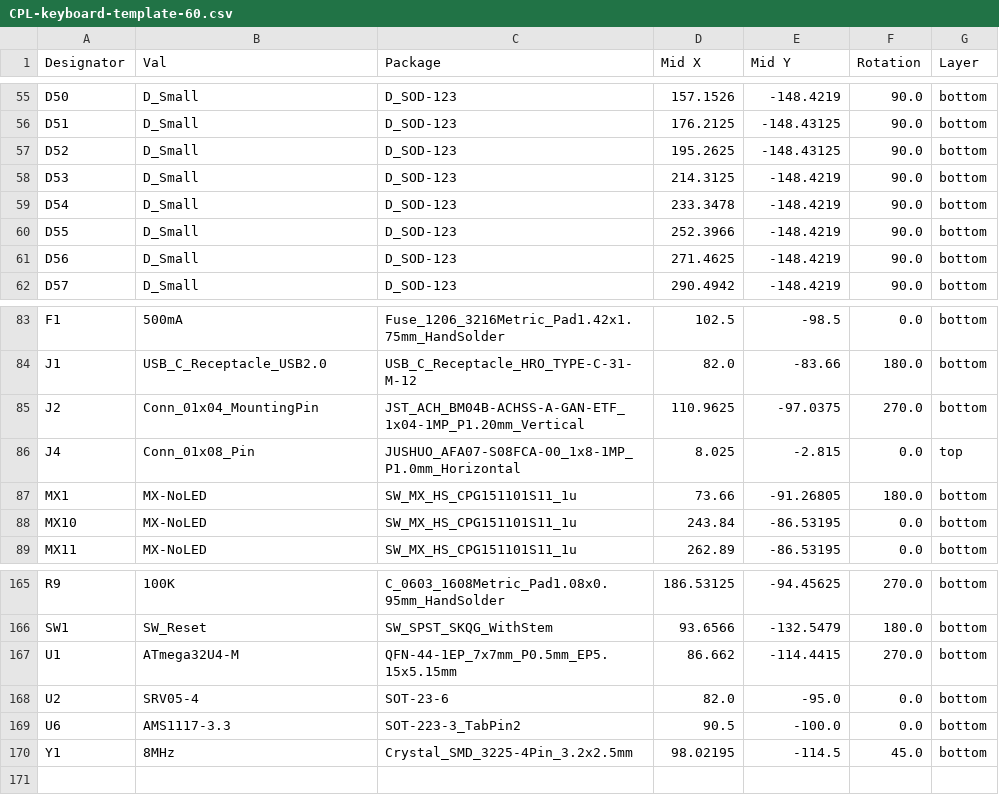
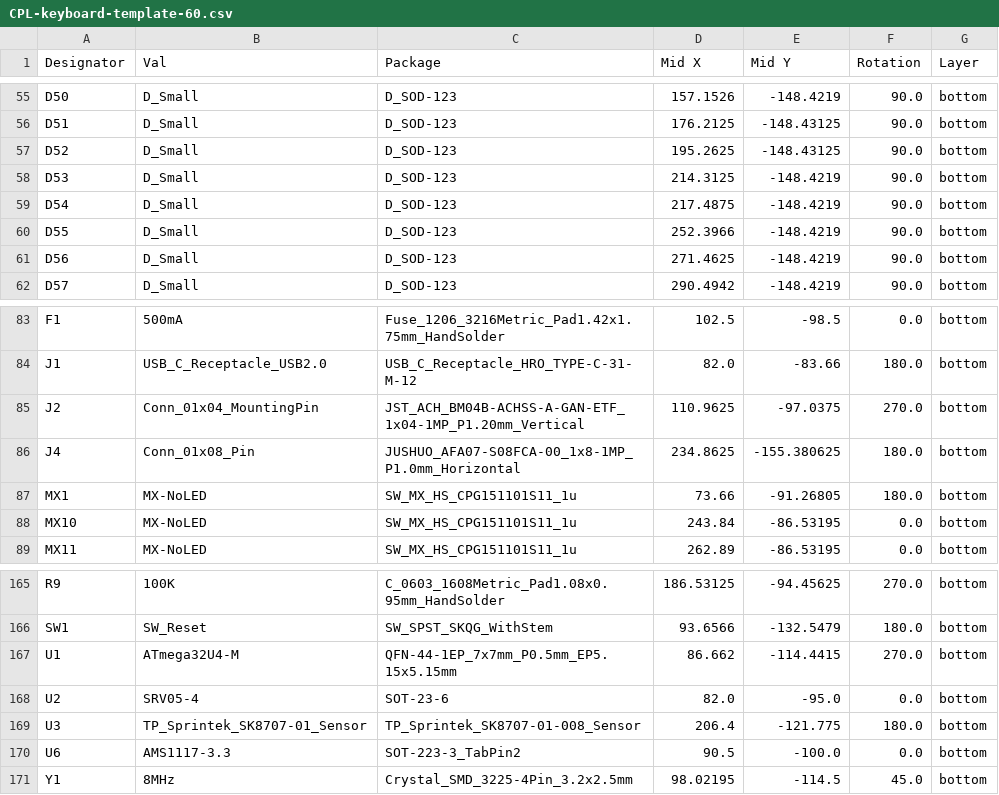
Before and after one commit to rominronin/katana60-pro, a CSV file: jlcpcb/production_files/CPL-keyboard-template-60.csv, drawn as a sheet; only a part is shown, gaps mark what is left out.

```diff
--- a/jlcpcb/production_files/CPL-keyboard-template-60.csv
+++ b/jlcpcb/production_files/CPL-keyboard-template-60.csv
@@ -58,3 +58,3 @@ D52,D_Small,D_SOD-123,195.2625,-148.43125,90.0,bottom
 D53,D_Small,D_SOD-123,214.3125,-148.4219,90.0,bottom
-D54,D_Small,D_SOD-123,233.3478,-148.4219,90.0,bottom
+D54,D_Small,D_SOD-123,217.4875,-148.4219,90.0,bottom
 D55,D_Small,D_SOD-123,252.3966,-148.4219,90.0,bottom
@@ -85,3 +85,3 @@ J1,USB_C_Receptacle_USB2.0,USB_C_Receptacle_HRO_TYPE-C-31-M-12,82.0,-83.66,180.0
 J2,Conn_01x04_MountingPin,JST_ACH_BM04B-ACHSS-A-GAN-ETF_1x04-1MP_P1.20mm_Vertical,110.9625,-97.0375,270.0,bottom
-J4,Conn_01x08_Pin,JUSHUO_AFA07-S08FCA-00_1x8-1MP_P1.0mm_Horizontal,8.025,-2.815,0.0,top
+J4,Conn_01x08_Pin,JUSHUO_AFA07-S08FCA-00_1x8-1MP_P1.0mm_Horizontal,234.8625,-155.380625,180.0,bottom
 MX1,MX-NoLED,SW_MX_HS_CPG151101S11_1u,73.66,-91.26805,180.0,bottom
@@ -168,2 +168,3 @@ U1,ATmega32U4-M,QFN-44-1EP_7x7mm_P0.5mm_EP5.15x5.15mm,86.662,-114.4415,270.0,bot
 U2,SRV05-4,SOT-23-6,82.0,-95.0,0.0,bottom
+U3,TP_Sprintek_SK8707-01_Sensor,TP_Sprintek_SK8707-01-008_Sensor,206.4,-121.775,180.0,bottom
 U6,AMS1117-3.3,SOT-223-3_TabPin2,90.5,-100.0,0.0,bottom
```
Also changed, not shown: 14 other files.
